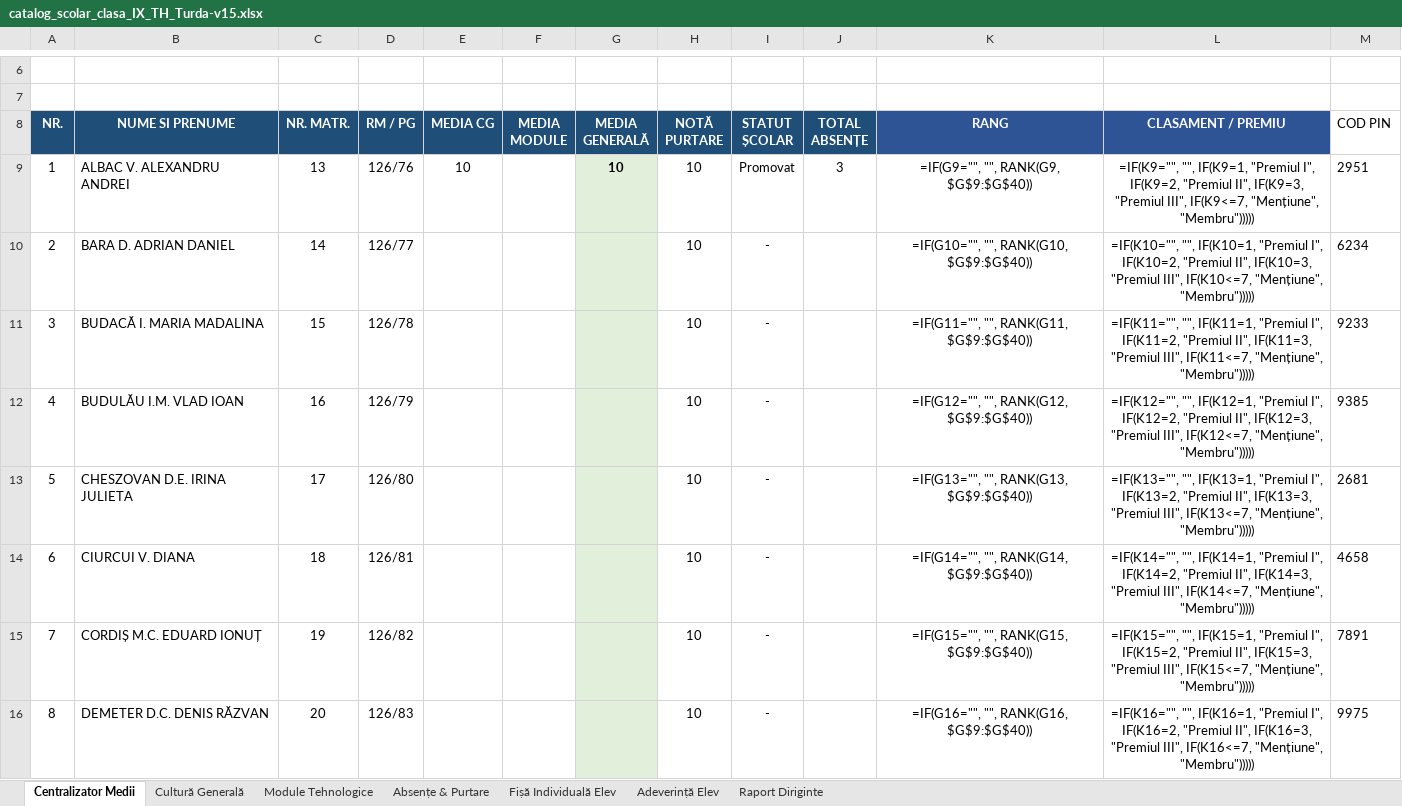
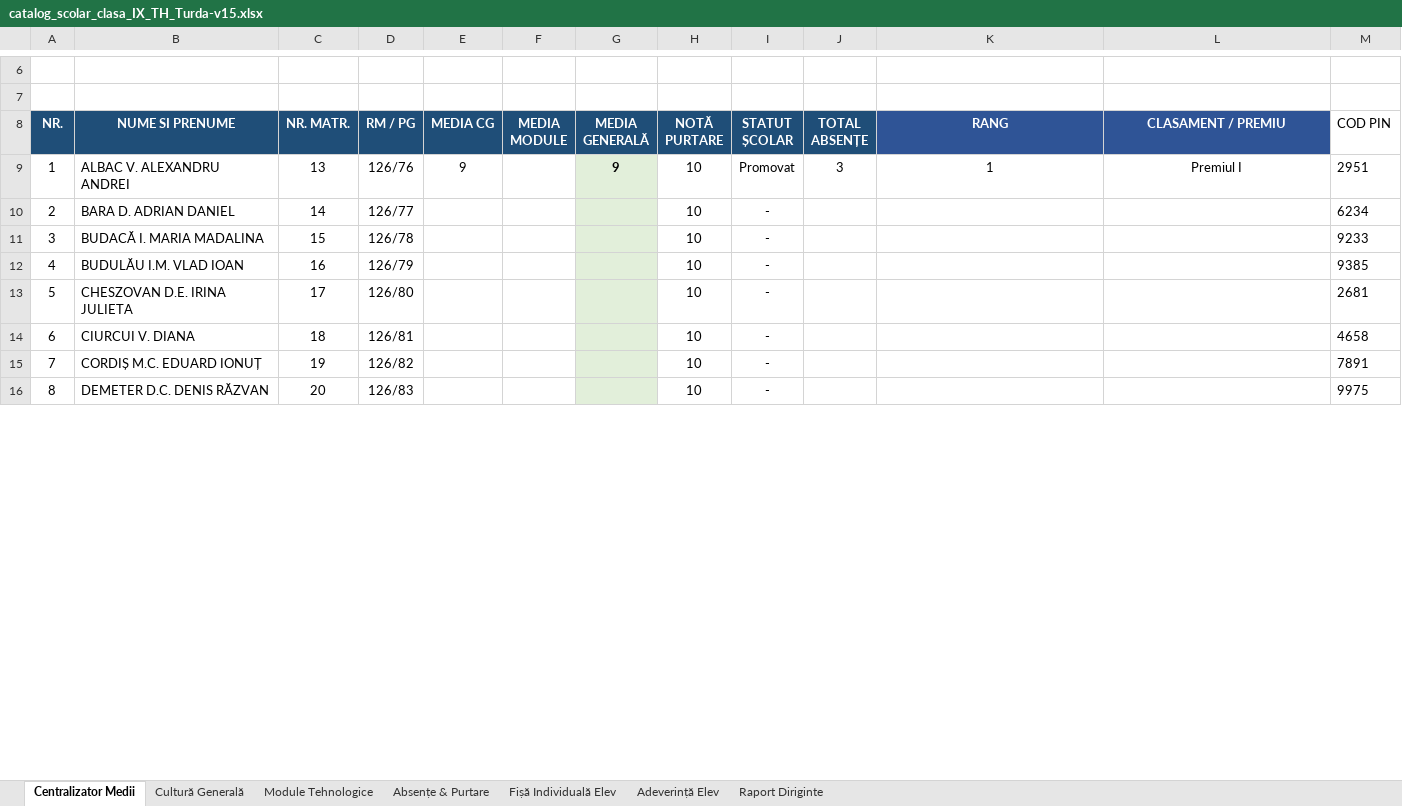
Before and after one commit to profudeconta-sketch/catalog-online, an Excel workbook: catalog_scolar_clasa_IX_TH_Turda-v15.xlsx, sheet Centralizator Medii, drawn as a sheet; only a part is shown, gaps mark what is left out; values as stored, in another font and other column widths than the file's, no borders; formulas without a stored value are shown as written; 1 other sheet too large or unreadable and not compared; the diff covers the shown part only; the diff names each change by its address in the sheet, - before the commit and + after, or states it on an @@ line.

Commit message:
Update automat catalog: 28.09.2026 05:55

```diff
--- a/catalog_scolar_clasa_IX_TH_Turda-v15.xlsx (sheet Centralizator Medii)
+++ b/catalog_scolar_clasa_IX_TH_Turda-v15.xlsx (sheet Centralizator Medii)
-E9 (MEDIA CG): 10
+E9 (MEDIA CG): 9
-G9 (MEDIA GENERALĂ): 10
+G9 (MEDIA GENERALĂ): 9
-K9 (RANG): =IF(G9="", "", RANK(G9, $G$9:$G$40))
+K9 (RANG): 1
-L9 (CLASAMENT / PREMIU): =IF(K9="", "", IF(K9=1, "Premiul I", IF(K9=2, "Premiul II", IF(K9=3, "Premiul III", IF(K9<=7, "Mențiune", "Membru")))))
+L9 (CLASAMENT / PREMIU): Premiul I
-K10 (RANG): =IF(G10="", "", RANK(G10, $G$9:$G$40))
+K10 (RANG): (empty)
-L10 (CLASAMENT / PREMIU): =IF(K10="", "", IF(K10=1, "Premiul I", IF(K10=2, "Premiul II", IF(K10=3, "Premiul III", IF(K10<=7, "Mențiune", "Membru")))))
+L10 (CLASAMENT / PREMIU): (empty)
-K11 (RANG): =IF(G11="", "", RANK(G11, $G$9:$G$40))
+K11 (RANG): (empty)
-L11 (CLASAMENT / PREMIU): =IF(K11="", "", IF(K11=1, "Premiul I", IF(K11=2, "Premiul II", IF(K11=3, "Premiul III", IF(K11<=7, "Mențiune", "Membru")))))
+L11 (CLASAMENT / PREMIU): (empty)
-K12 (RANG): =IF(G12="", "", RANK(G12, $G$9:$G$40))
+K12 (RANG): (empty)
-L12 (CLASAMENT / PREMIU): =IF(K12="", "", IF(K12=1, "Premiul I", IF(K12=2, "Premiul II", IF(K12=3, "Premiul III", IF(K12<=7, "Mențiune", "Membru")))))
+L12 (CLASAMENT / PREMIU): (empty)
-K13 (RANG): =IF(G13="", "", RANK(G13, $G$9:$G$40))
+K13 (RANG): (empty)
-L13 (CLASAMENT / PREMIU): =IF(K13="", "", IF(K13=1, "Premiul I", IF(K13=2, "Premiul II", IF(K13=3, "Premiul III", IF(K13<=7, "Mențiune", "Membru")))))
+L13 (CLASAMENT / PREMIU): (empty)
-K14 (RANG): =IF(G14="", "", RANK(G14, $G$9:$G$40))
+K14 (RANG): (empty)
-L14 (CLASAMENT / PREMIU): =IF(K14="", "", IF(K14=1, "Premiul I", IF(K14=2, "Premiul II", IF(K14=3, "Premiul III", IF(K14<=7, "Mențiune", "Membru")))))
+L14 (CLASAMENT / PREMIU): (empty)
-K15 (RANG): =IF(G15="", "", RANK(G15, $G$9:$G$40))
+K15 (RANG): (empty)
-L15 (CLASAMENT / PREMIU): =IF(K15="", "", IF(K15=1, "Premiul I", IF(K15=2, "Premiul II", IF(K15=3, "Premiul III", IF(K15<=7, "Mențiune", "Membru")))))
+L15 (CLASAMENT / PREMIU): (empty)
-K16 (RANG): =IF(G16="", "", RANK(G16, $G$9:$G$40))
+K16 (RANG): (empty)
-L16 (CLASAMENT / PREMIU): =IF(K16="", "", IF(K16=1, "Premiul I", IF(K16=2, "Premiul II", IF(K16=3, "Premiul III", IF(K16<=7, "Mențiune", "Membru")))))
+L16 (CLASAMENT / PREMIU): (empty)
```
Also changed, not shown: 48 edited cells elsewhere in this sheet, sheet Module Tehnologice.
